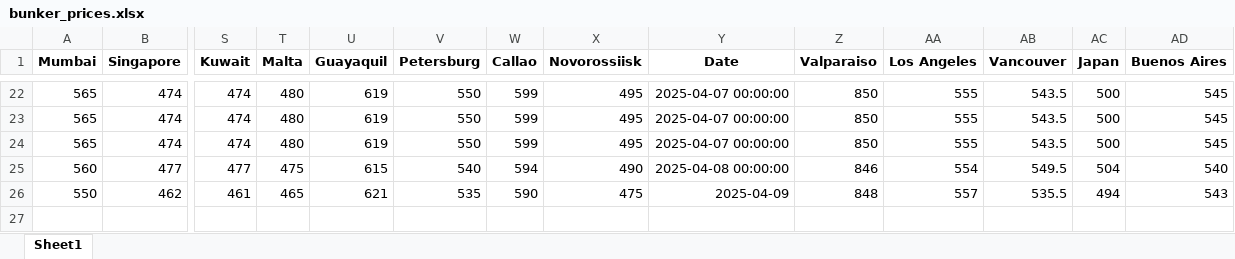
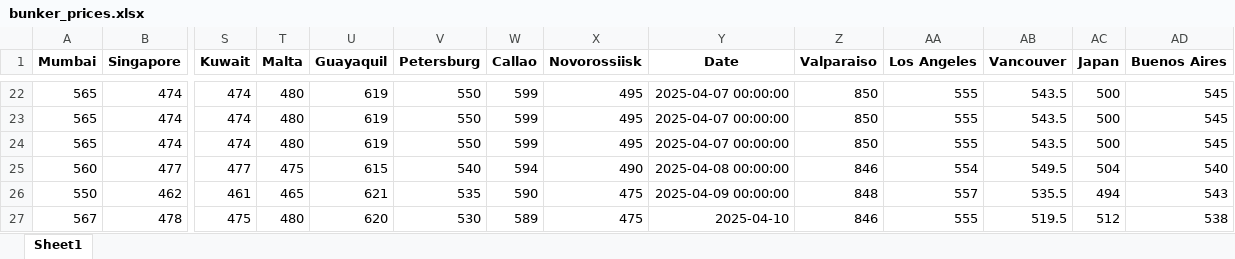
Before and after one commit to mym-pro/Bunker-Analysis, an Excel workbook: data/bunker_prices.xlsx, sheet Sheet1, drawn as a sheet; only a part is shown, gaps mark what is left out; values as stored, in another font and other column widths than the file's, no borders; rows hold the shown columns only; the diff names each change by its address in the sheet, - before the commit and + after, or states it on an @@ line.

Commit message:
Update BunkerPrices at 2025-04-14 02:42

```diff
--- a/data/bunker_prices.xlsx (sheet Sheet1)
+++ b/data/bunker_prices.xlsx (sheet Sheet1)
-Y26 (Date): 2025-04-09
+Y26 (Date): 2025-04-09 00:00:00
+row 27: 567 | 478 | 475 | 480 | 620 | 530 | 589 | 475 | 2025-04-10 | 846 | 555 | 519.5 | 512 | 538
```
